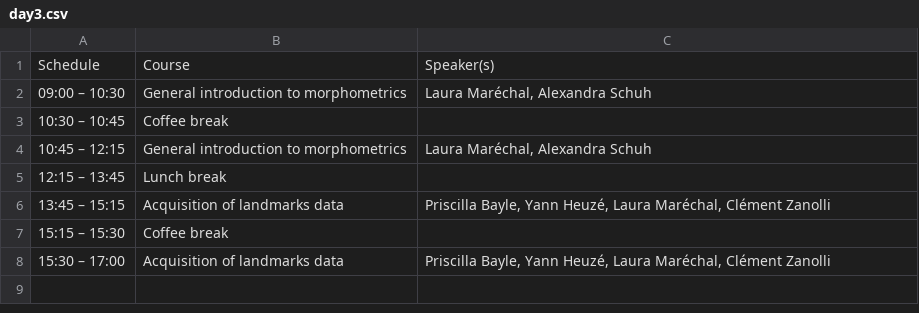
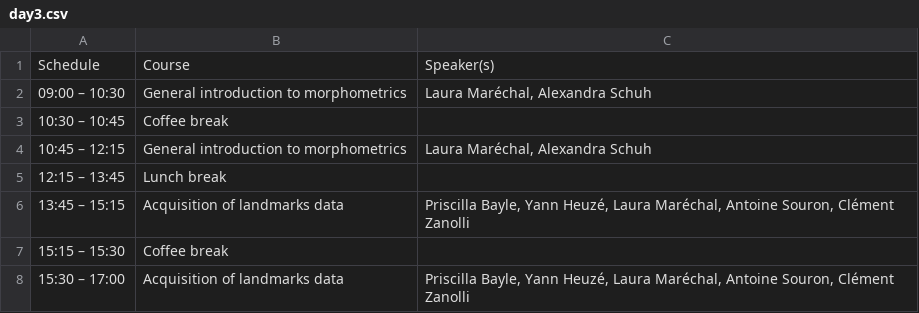
Before and after one commit to GradSchoolMorphoUB/website-gs-imaging-morpho, a CSV file: schedule/day3.csv, drawn as a sheet.

Commit message:
Màj J3

```diff
--- a/schedule/day3.csv
+++ b/schedule/day3.csv
@@ -5,4 +5,4 @@ Schedule;Course;Speaker(s)
 12:15 – 13:45;Lunch break;
-13:45 – 15:15;Acquisition of landmarks data;Priscilla Bayle, Yann Heuzé, Laura Maréchal, Clément Zanolli
+13:45 – 15:15;Acquisition of landmarks data;Priscilla Bayle, Yann Heuzé, Laura Maréchal, Antoine Souron, Clément Zanolli
 15:15 – 15:30;Coffee break;
-15:30 – 17:00;Acquisition of landmarks data;Priscilla Bayle, Yann Heuzé, Laura Maréchal, Clément Zanolli
+15:30 – 17:00;Acquisition of landmarks data;Priscilla Bayle, Yann Heuzé, Laura Maréchal, Antoine Souron, Clément Zanolli
```
